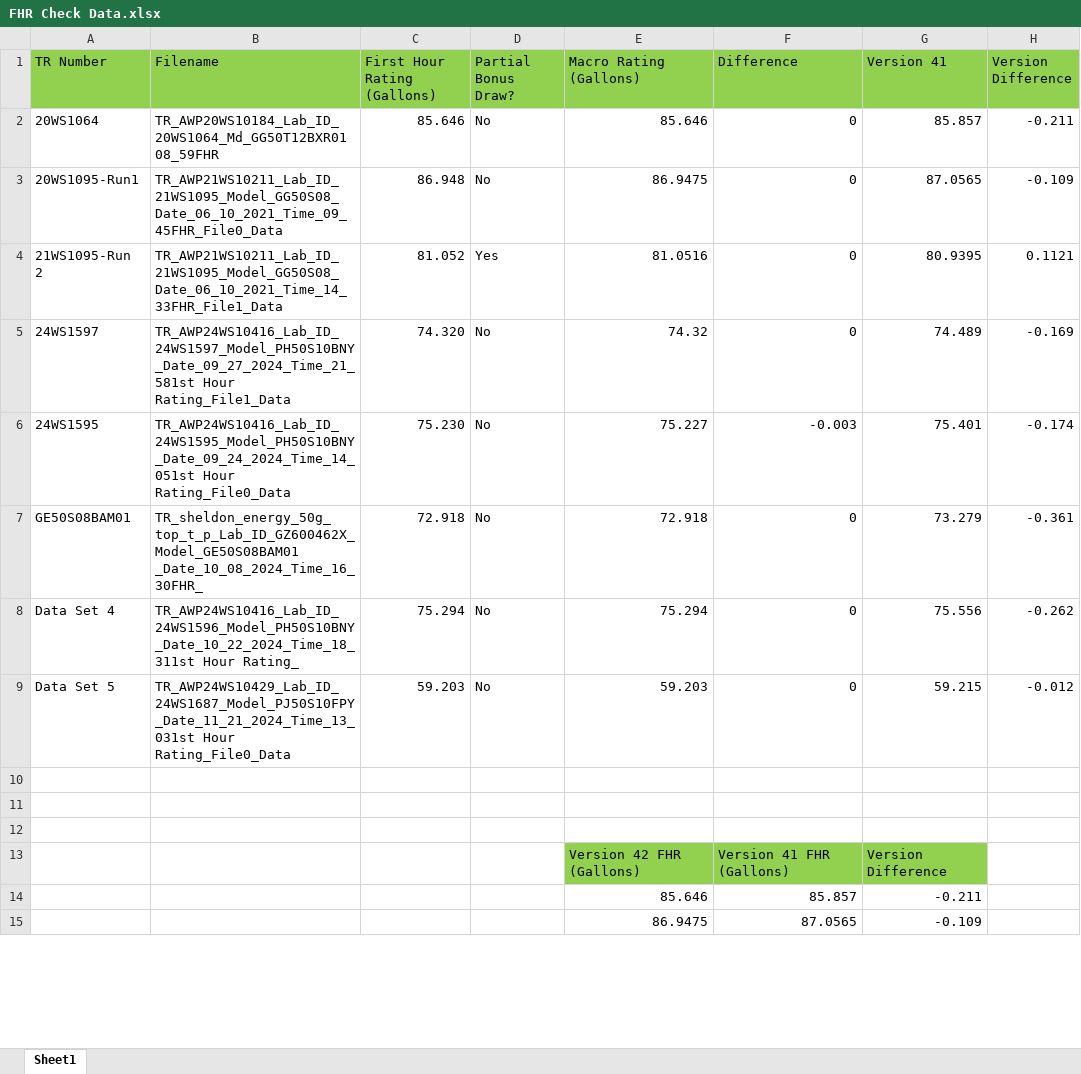
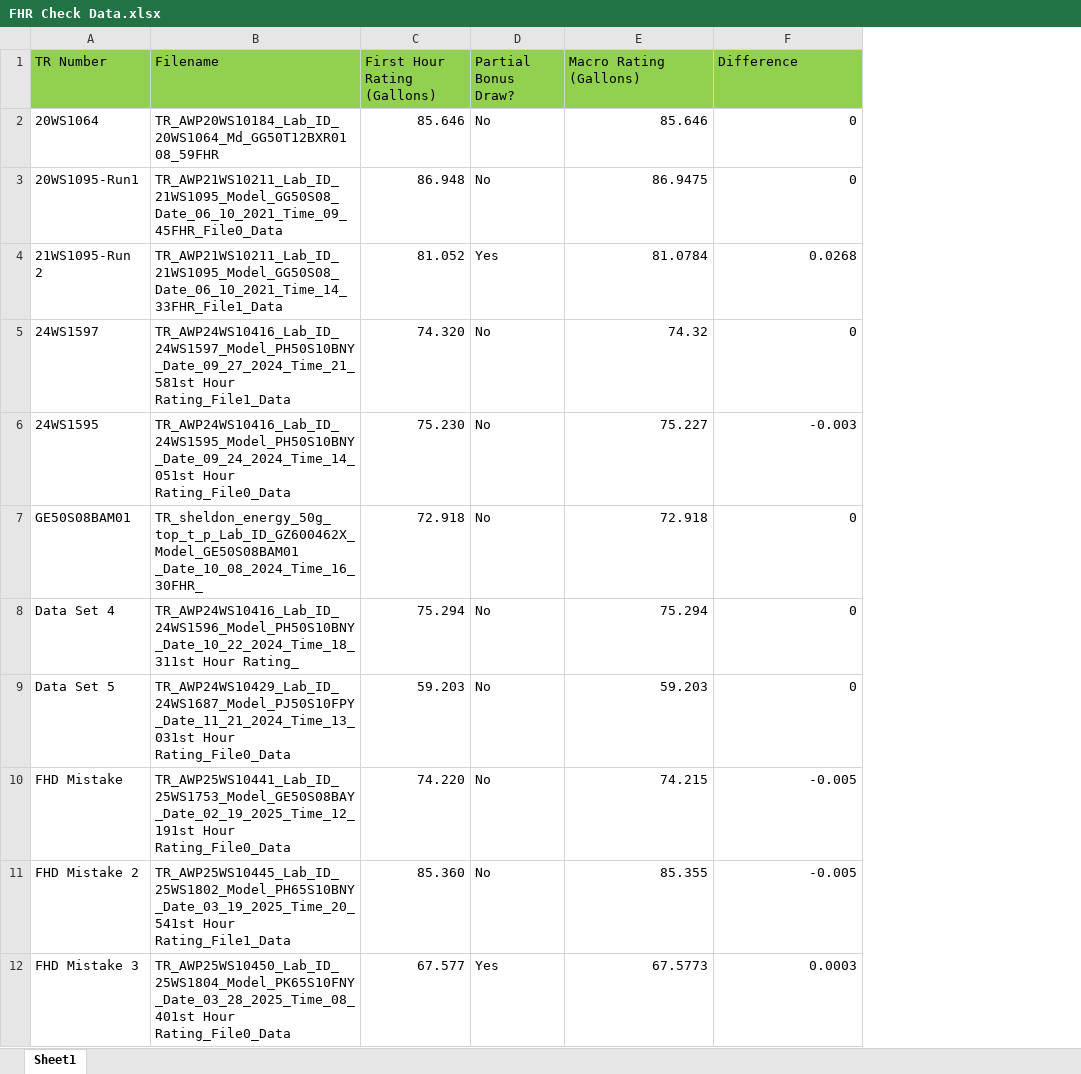
Before and after one commit to 220038920/Technology-Lab, an Excel workbook: NI-2010/Trunk/Hybrid Water Heater/Macros/UEF/Example Data/FHR/FHR Check Data.xlsx, sheet Sheet1, drawn as a sheet; only a part is shown; values as stored, in another font and other column widths than the file's, no borders; removed rows and columns are numbered as before the commit, all else as after; the diff covers the shown part only; the diff names each change by its address in the sheet, - before the commit and + after, or states it on an @@ line.

Commit message:
FHR Data Check excel files

```diff
--- a/NI-2010/Trunk/Hybrid Water Heater/Macros/UEF/Example Data/FHR/FHR Check Data.xlsx (sheet Sheet1)
+++ b/NI-2010/Trunk/Hybrid Water Heater/Macros/UEF/Example Data/FHR/FHR Check Data.xlsx (sheet Sheet1)
-column G (Version 41), rows 2-9: 85.857 | 87.0565 | 80.9395 | 74.489 | 75.401 | 73.279 | 75.556 | 59.215
-column H (Version Difference), rows 2-9: -0.211 | -0.109 | 0.1121 | -0.169 | -0.174 | -0.361 | -0.262 | -0.012
-E4 (Macro Rating (Gallons)): 81.0516
+E4 (Macro Rating (Gallons)): 81.0784
-F4 (Difference): 0
+F4 (Difference): 0.0268
-row 10: (empty)
+row 10: FHD Mistake | TR_AWP25WS10441_Lab_ID_25WS1753_Model_GE50S08BAY_Date_02_19_2025_Time_12_191st Hour Rating_File0_Data | 74.220 | No | 74.215 | -0.005
-row 11: (empty)
+row 11: FHD Mistake 2 | TR_AWP25WS10445_Lab_ID_25WS1802_Model_PH65S10BNY_Date_03_19_2025_Time_20_541st Hour Rating_File1_Data | 85.360 | No | 85.355 | -0.005
-row 12: (empty)
+row 12: FHD Mistake 3 | TR_AWP25WS10450_Lab_ID_25WS1804_Model_PK65S10FNY_Date_03_28_2025_Time_08_401st Hour Rating_File0_Data | 67.577 | Yes | 67.5773 | 0.0003
-row 13:  |  |  |  | Version 42 FHR (Gallons) | Version 41 FHR (Gallons) | Version Difference
-row 14:  |  |  |  | 85.646 | 85.857 | -0.211
-row 15:  |  |  |  | 86.9475 | 87.0565 | -0.109
```
Also changed, not shown: 8 added rows and 6 removed rows elsewhere in this sheet, 22 other files.
